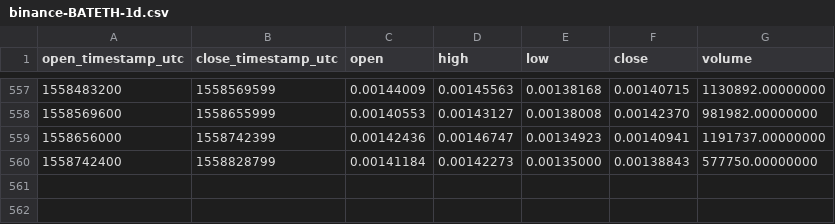
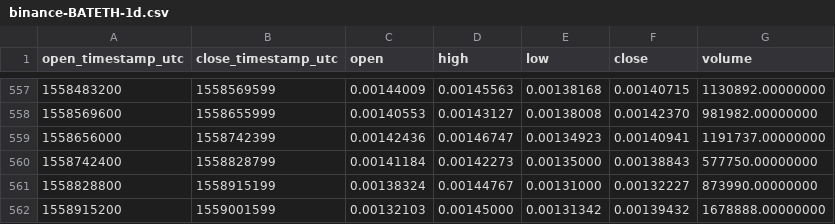
Before and after one commit to cryptobigbro/binance-BATETH, a CSV file: binance-BATETH-1d.csv, drawn as a sheet; only a part is shown, gaps mark what is left out; the diff names each change by its address in the sheet, - before the commit and + after, or states it on an @@ line.

Commit message:
Update OHLCV data.

```diff
--- a/binance-BATETH-1d.csv
+++ b/binance-BATETH-1d.csv
+row 561: 1558828800 | 1558915199 | 0.00138324 | 0.00144767 | 0.00131000 | 0.00132227 | 873990.00000000
+row 562: 1558915200 | 1559001599 | 0.00132103 | 0.00145000 | 0.00131342 | 0.00139432 | 1678888.00000000
```
Also changed, not shown: 1 other file.
